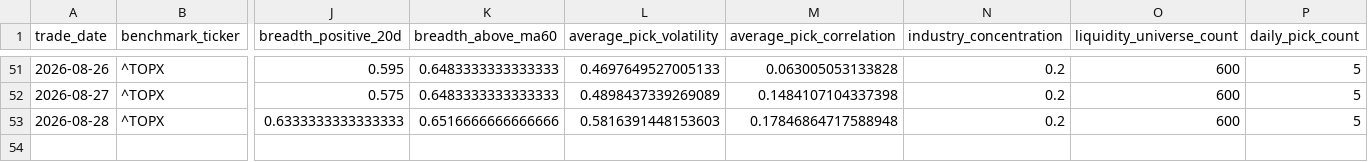
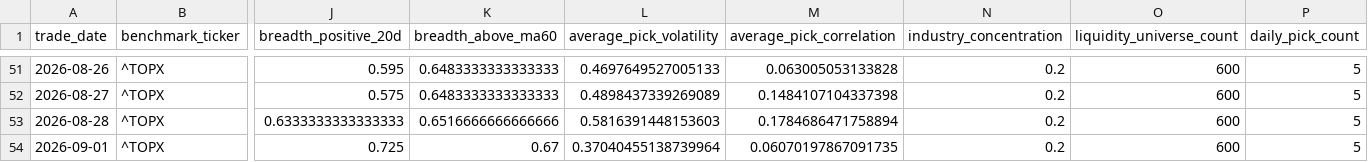
Before and after one commit to hzhipeng840-prog/jp100_momentum_system, a CSV file: data/history/market_environment.csv, drawn as a sheet; only a part is shown, gaps mark what is left out; rows hold the shown columns only; the diff names each change by its address in the sheet, - before the commit and + after, or states it on an @@ line.

```diff
--- a/data/history/market_environment.csv
+++ b/data/history/market_environment.csv
-M53 (average_pick_correlation): 0.17846864717588948
+M53 (average_pick_correlation): 0.1784686471758894
+row 54: 2026-09-01 | ^TOPX | 0.725 | 0.67 | 0.37040455138739964 | 0.06070197867091735 | 0.2 | 600 | 5
```
Also changed, not shown: data/history/daily_picks_history.csv, data/processed/backtest_summary.csv, 51 other files.
